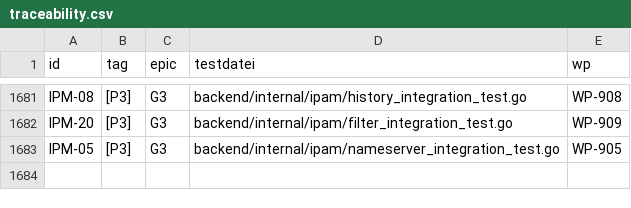
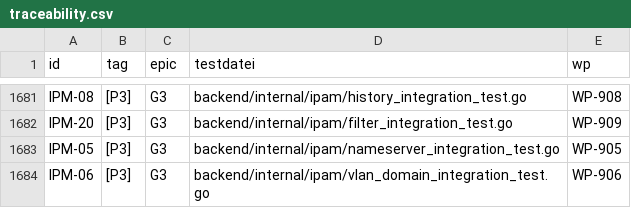
Before and after one commit to DataHub-Chiemgau/Reticora-CMDB, a CSV file: docs/traceability.csv, drawn as a sheet; only a part is shown, gaps mark what is left out.

```diff
--- a/docs/traceability.csv
+++ b/docs/traceability.csv
@@ -1683 +1683,2 @@ IPM-20;[P3];G3;backend/internal/ipam/filter_integration_test.go;WP-909
 IPM-05;[P3];G3;backend/internal/ipam/nameserver_integration_test.go;WP-905
+IPM-06;[P3];G3;backend/internal/ipam/vlan_domain_integration_test.go;WP-906
```
Also changed, not shown: 20 other files.
